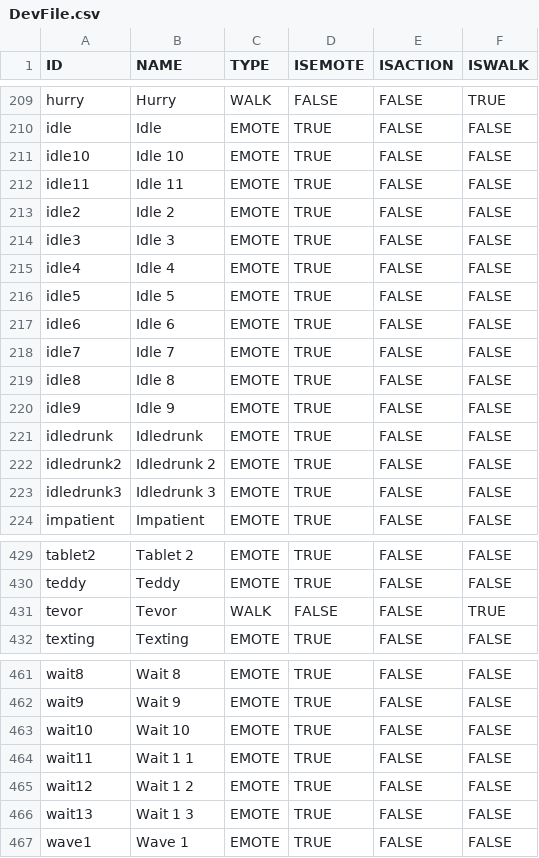
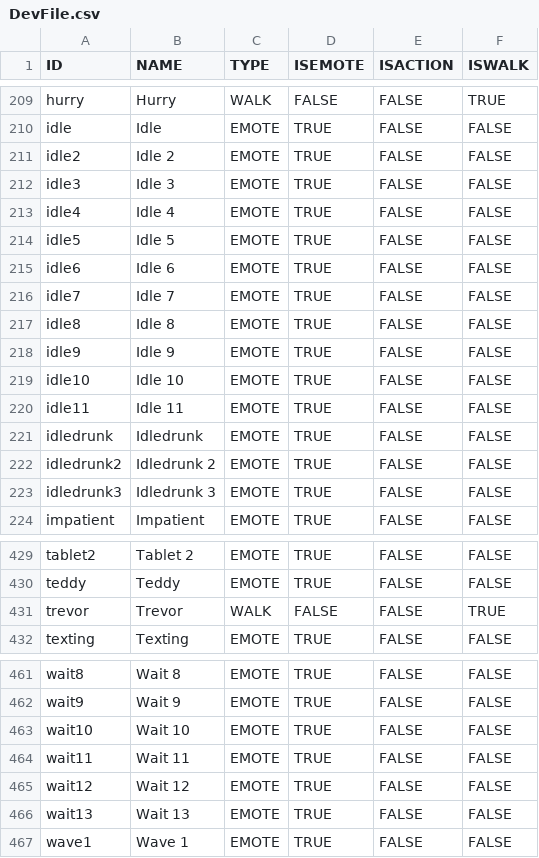
Before and after one commit to Maximebaker/Emace-Airoh, a CSV file: DevFile.csv, drawn as a sheet; only a part is shown, gaps mark what is left out; the diff names each change by its address in the sheet, - before the commit and + after, or states it on an @@ line.

Commit message:
Spelling correction

```diff
--- a/DevFile.csv
+++ b/DevFile.csv
@@ row 211 moved to row 219: idle10 @@
@@ row 212 moved to row 220: idle11 @@
-A431 (ID): tevor
+A431 (ID): trevor
-B431 (NAME): Tevor
+B431 (NAME): Trevor
-B464 (NAME): Wait 1 1
+B464 (NAME): Wait 11
-B465 (NAME): Wait 1 2
+B465 (NAME): Wait 12
-B466 (NAME): Wait 1 3
+B466 (NAME): Wait 13
```
